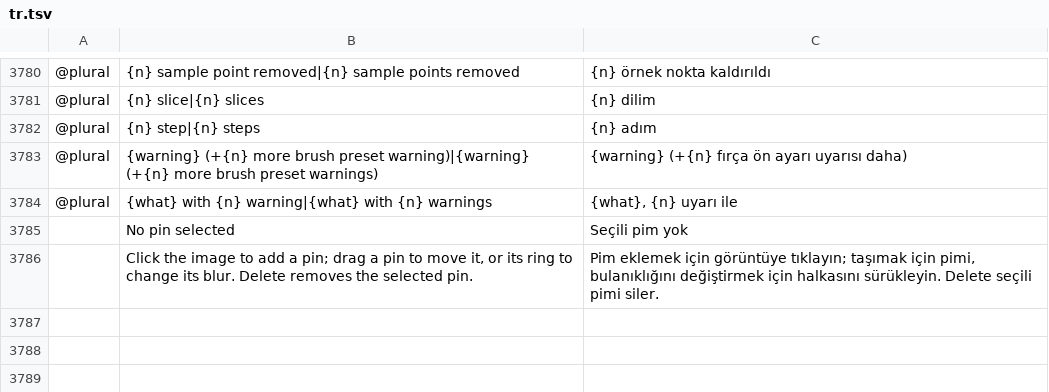
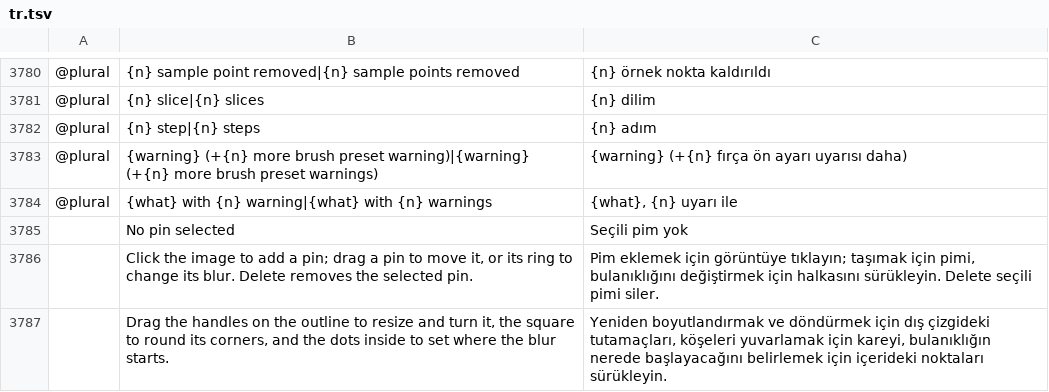
Before and after one commit to GabryelTenorio/photocraft, a TSV file: crates/ui-egui/src/i18n/tr.tsv, drawn as a sheet; only a part is shown, gaps mark what is left out; the diff names each change by its address in the sheet, - before the commit and + after, or states it on an @@ line.

```diff
--- a/crates/ui-egui/src/i18n/tr.tsv
+++ b/crates/ui-egui/src/i18n/tr.tsv
+row 3787:  | Drag the handles on the outline to resize and turn it, the square to round its corners, and the dots inside to set where the blur starts. | Yeniden boyutlandırmak ve döndürmek için dış çizgideki tutamaçları, köşeleri yuvarlamak için kareyi, bulanıklığın nerede başlayacağını belirlemek için içerideki noktaları sürükleyin.
```
Also changed, not shown: crates/ui-egui/src/i18n/hu.tsv.
